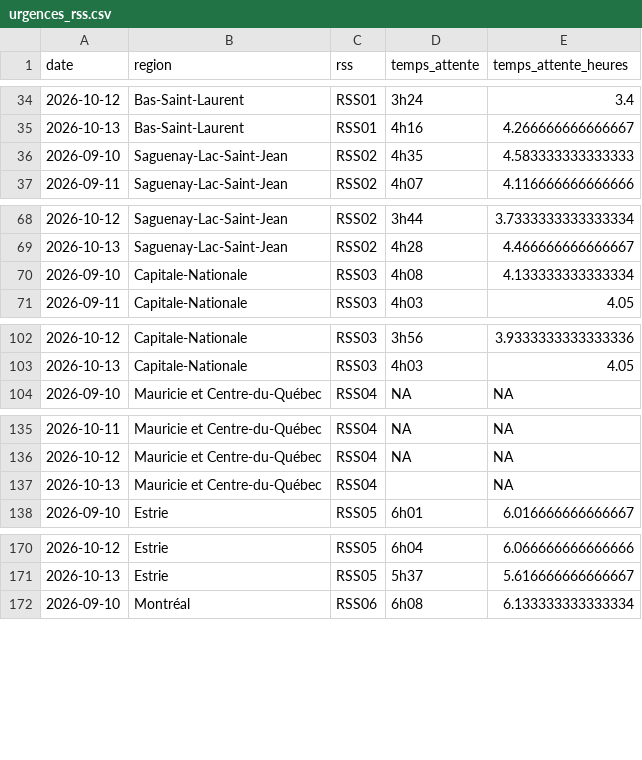
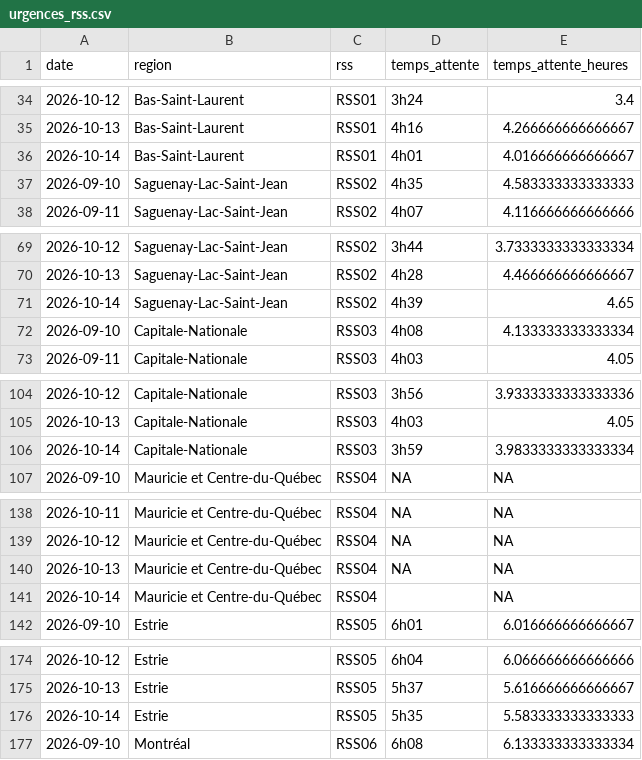
Before and after one commit to ninivecv/Projet-R, a CSV file: data/urgences_rss.csv, drawn as a sheet; only a part is shown, gaps mark what is left out; the diff covers the shown part only.

```diff
--- a/data/urgences_rss.csv
+++ b/data/urgences_rss.csv
@@ -35,2 +35,3 @@ date,region,rss,temps_attente,temps_attente_heures
 2026-10-13,Bas-Saint-Laurent,RSS01,4h16,4.266666666666667
+2026-10-14,Bas-Saint-Laurent,RSS01,4h01,4.016666666666667
 2026-09-10,Saguenay-Lac-Saint-Jean,RSS02,4h35,4.583333333333333
@@ -69,2 +70,3 @@ date,region,rss,temps_attente,temps_attente_heures
 2026-10-13,Saguenay-Lac-Saint-Jean,RSS02,4h28,4.466666666666667
+2026-10-14,Saguenay-Lac-Saint-Jean,RSS02,4h39,4.65
 2026-09-10,Capitale-Nationale,RSS03,4h08,4.133333333333334
@@ -103,2 +105,3 @@ date,region,rss,temps_attente,temps_attente_heures
 2026-10-13,Capitale-Nationale,RSS03,4h03,4.05
+2026-10-14,Capitale-Nationale,RSS03,3h59,3.9833333333333334
 2026-09-10,Mauricie et Centre-du-Québec,RSS04,NA,NA
@@ -136,3 +139,4 @@ date,region,rss,temps_attente,temps_attente_heures
 2026-10-12,Mauricie et Centre-du-Québec,RSS04,NA,NA
-2026-10-13,Mauricie et Centre-du-Québec,RSS04,,NA
+2026-10-13,Mauricie et Centre-du-Québec,RSS04,NA,NA
+2026-10-14,Mauricie et Centre-du-Québec,RSS04,,NA
 2026-09-10,Estrie,RSS05,6h01,6.016666666666667
@@ -171,2 +175,3 @@ date,region,rss,temps_attente,temps_attente_heures
 2026-10-13,Estrie,RSS05,5h37,5.616666666666667
+2026-10-14,Estrie,RSS05,5h35,5.583333333333333
 2026-09-10,Montréal,RSS06,6h08,6.133333333333334
```
Also changed, not shown: 11 added rows elsewhere in this file.
